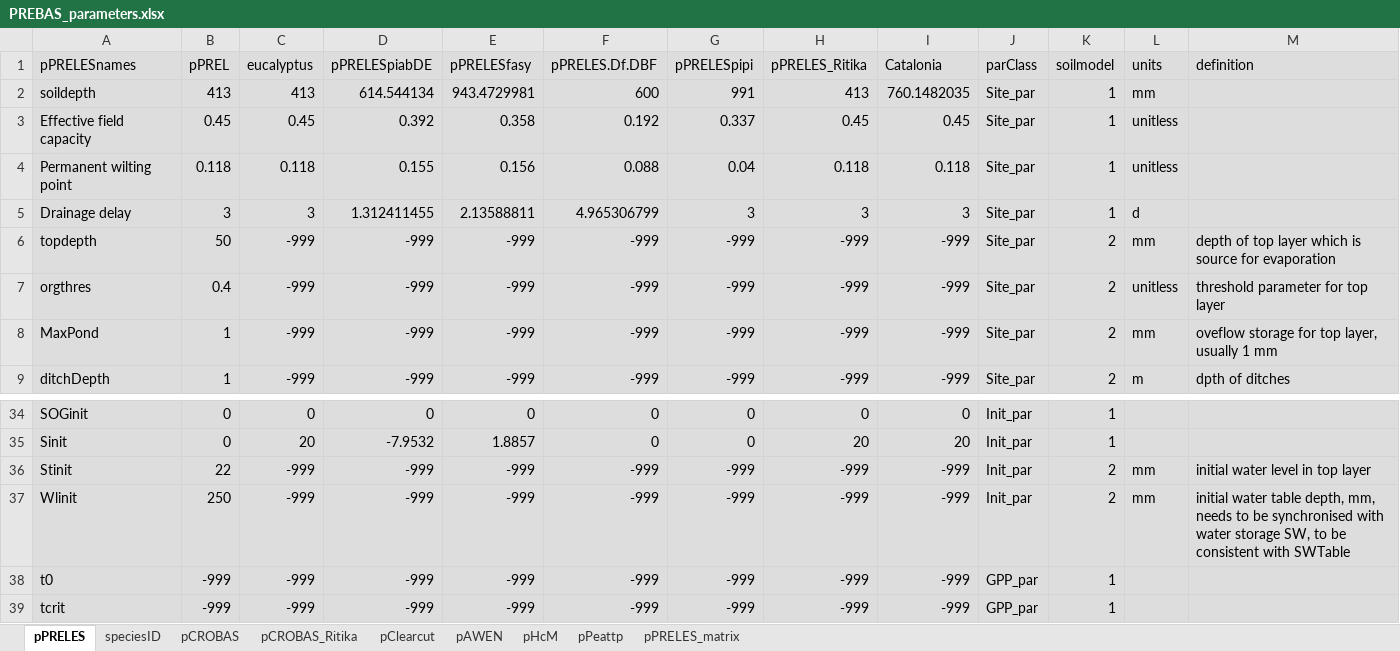
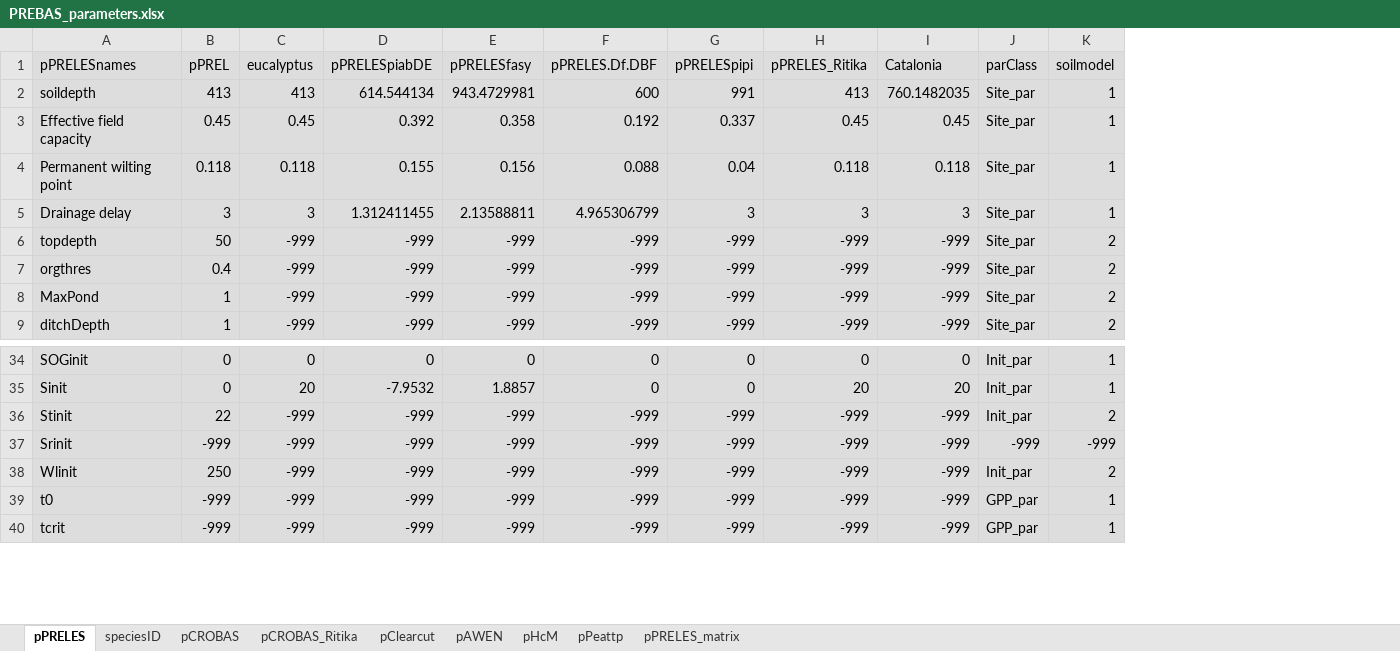
Before and after one commit to ForModLabUHel/Rprebasso, an Excel workbook: data/PREBAS_parameters.xlsx, sheet pPRELES, drawn as a sheet; only a part is shown, gaps mark what is left out; values as stored, in another font and other column widths than the file's, no borders; removed rows and columns are numbered as before the commit, all else as after; the diff names each change by its address in the sheet, - before the commit and + after, or states it on an @@ line.

Commit message:
update pPRELES parameter sets, more parameter sets are now available

```diff
--- a/data/PREBAS_parameters.xlsx (sheet pPRELES)
+++ b/data/PREBAS_parameters.xlsx (sheet pPRELES)
-column L (units), rows 2-9: mm | unitless | unitless | d | mm | unitless | mm | m; rows 36-37: mm | mm
-column M (definition), rows 6-9: depth of top layer which is source for evaporation | threshold parameter for top layer | oveflow storage for top layer, usually 1 mm | dpth of ditches; rows 36-37: initial water level in top layer | initial water table depth, mm, needs to be synchronised with water storage SW, to be consistent with SWTable
+row 37: Srinit | -999 | -999 | -999 | -999 | -999 | -999 | -999 | -999 | -999 | -999
```
Also changed, not shown: 2 other files.
